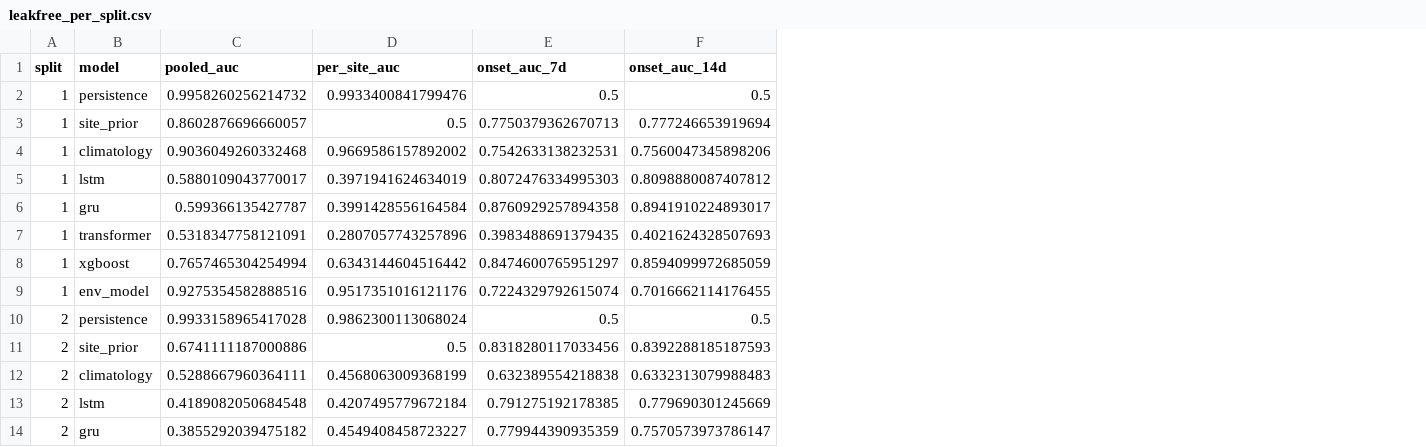
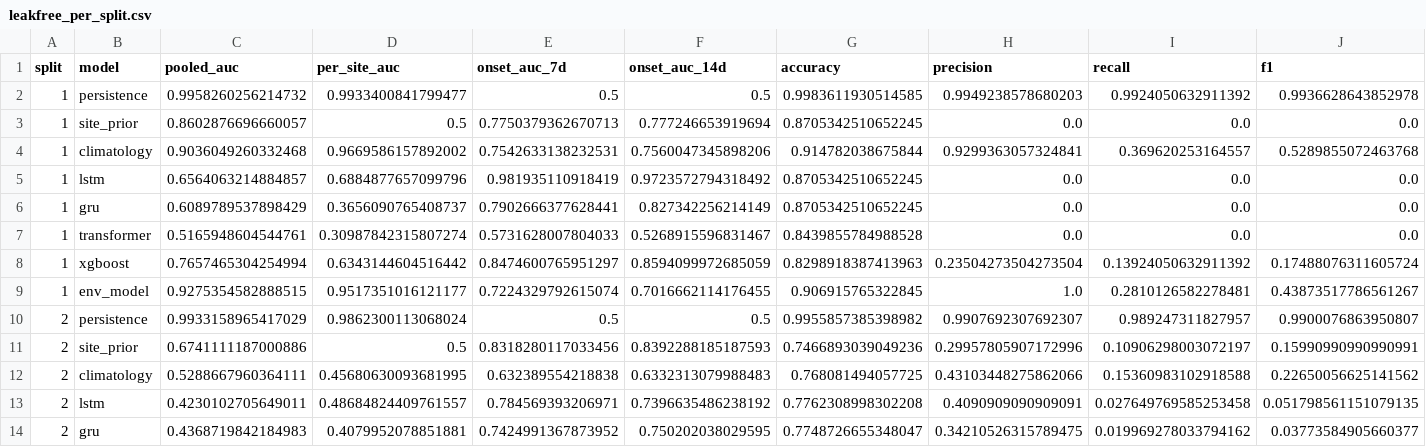
Before and after one commit to athenavillarin/haribon-thesis, a CSV file: thesis/evaluation/results/leakfree_per_split.csv, drawn as a sheet; only a part is shown; the diff covers the shown part only; the diff names each change by its address in the sheet, - before the commit and + after, or states it on an @@ line.

```diff
--- a/thesis/evaluation/results/leakfree_per_split.csv
+++ b/thesis/evaluation/results/leakfree_per_split.csv
+column G (accuracy), rows 2-14: 0.9983611930514585 | 0.8705342510652245 | 0.914782038675844 | 0.8705342510652245 | 0.8705342510652245 | 0.8439855784988528 | 0.8298918387413963 | 0.906915765322845 | 0.9955857385398982 | 0.7466893039049236 | 0.768081494057725 | 0.7762308998302208 | 0.7748726655348047
+column H (precision), rows 2-14: 0.9949238578680203 | 0.0 | 0.9299363057324841 | 0.0 | 0.0 | 0.0 | 0.23504273504273504 | 1.0 | 0.9907692307692307 | 0.29957805907172996 | 0.43103448275862066 | 0.4090909090909091 | 0.34210526315789475
+column I (recall), rows 2-14: 0.9924050632911392 | 0.0 | 0.369620253164557 | 0.0 | 0.0 | 0.0 | 0.13924050632911392 | 0.2810126582278481 | 0.989247311827957 | 0.10906298003072197 | 0.15360983102918588 | 0.027649769585253458 | 0.019969278033794162
+column J (f1), rows 2-14: 0.9936628643852978 | 0.0 | 0.5289855072463768 | 0.0 | 0.0 | 0.0 | 0.17488076311605724 | 0.43873517786561267 | 0.9900076863950807 | 0.15990990990990991 | 0.22650056625141562 | 0.051798561151079135 | 0.03773584905660377
-D2 (per_site_auc): 0.9933400841799476
+D2 (per_site_auc): 0.9933400841799477
-C5 (pooled_auc): 0.5880109043770017
+C5 (pooled_auc): 0.6564063214884857
-D5 (per_site_auc): 0.3971941624634019
+D5 (per_site_auc): 0.6884877657099796
-E5 (onset_auc_7d): 0.8072476334995303
+E5 (onset_auc_7d): 0.981935110918419
-F5 (onset_auc_14d): 0.8098880087407812
+F5 (onset_auc_14d): 0.9723572794318492
-C6 (pooled_auc): 0.599366135427787
+C6 (pooled_auc): 0.6089789537898429
-D6 (per_site_auc): 0.3991428556164584
+D6 (per_site_auc): 0.3656090765408737
-E6 (onset_auc_7d): 0.8760929257894358
+E6 (onset_auc_7d): 0.7902666377628441
-F6 (onset_auc_14d): 0.8941910224893017
+F6 (onset_auc_14d): 0.827342256214149
-C7 (pooled_auc): 0.5318347758121091
+C7 (pooled_auc): 0.5165948604544761
-D7 (per_site_auc): 0.2807057743257896
+D7 (per_site_auc): 0.30987842315807274
-E7 (onset_auc_7d): 0.3983488691379435
+E7 (onset_auc_7d): 0.5731628007804033
-F7 (onset_auc_14d): 0.4021624328507693
+F7 (onset_auc_14d): 0.5268915596831467
-C9 (pooled_auc): 0.9275354582888516
+C9 (pooled_auc): 0.9275354582888515
-D9 (per_site_auc): 0.9517351016121176
+D9 (per_site_auc): 0.9517351016121177
-C10 (pooled_auc): 0.9933158965417028
+C10 (pooled_auc): 0.9933158965417029
-D12 (per_site_auc): 0.4568063009368199
+D12 (per_site_auc): 0.45680630093681995
-C13 (pooled_auc): 0.4189082050684548
+C13 (pooled_auc): 0.4230102705649011
-D13 (per_site_auc): 0.4207495779672184
+D13 (per_site_auc): 0.48684824409761557
-E13 (onset_auc_7d): 0.791275192178385
+E13 (onset_auc_7d): 0.784569393206971
-F13 (onset_auc_14d): 0.779690301245669
+F13 (onset_auc_14d): 0.7396635486238192
-C14 (pooled_auc): 0.3855292039475182
+C14 (pooled_auc): 0.4368719842184983
-D14 (per_site_auc): 0.4549408458723227
+D14 (per_site_auc): 0.4079952078851881
-E14 (onset_auc_7d): 0.779944390935359
+E14 (onset_auc_7d): 0.7424991367873952
-F14 (onset_auc_14d): 0.7570573973786147
+F14 (onset_auc_14d): 0.750202038029595
```
Also changed, not shown: 71 edited cells elsewhere in this file, thesis/evaluation/results/dl_anomaly_per_split.csv, thesis/evaluation/results/dl_anomaly_summary.csv, 4 other files.
